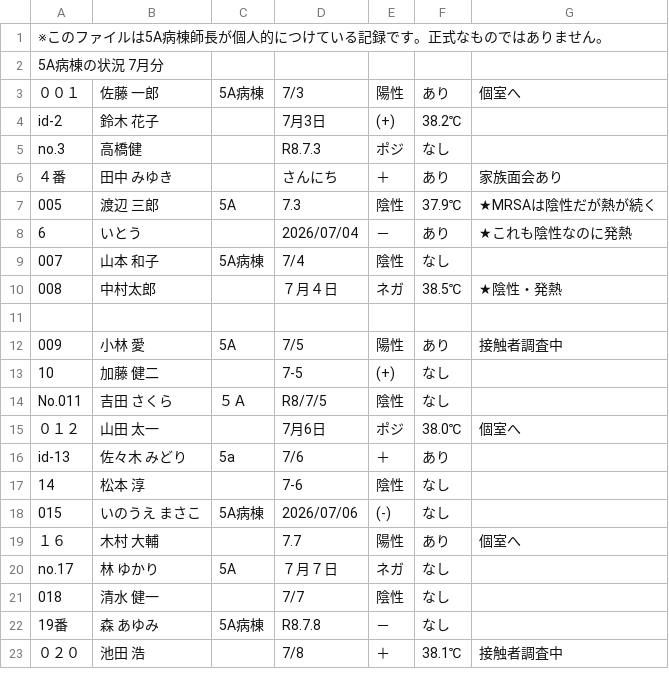
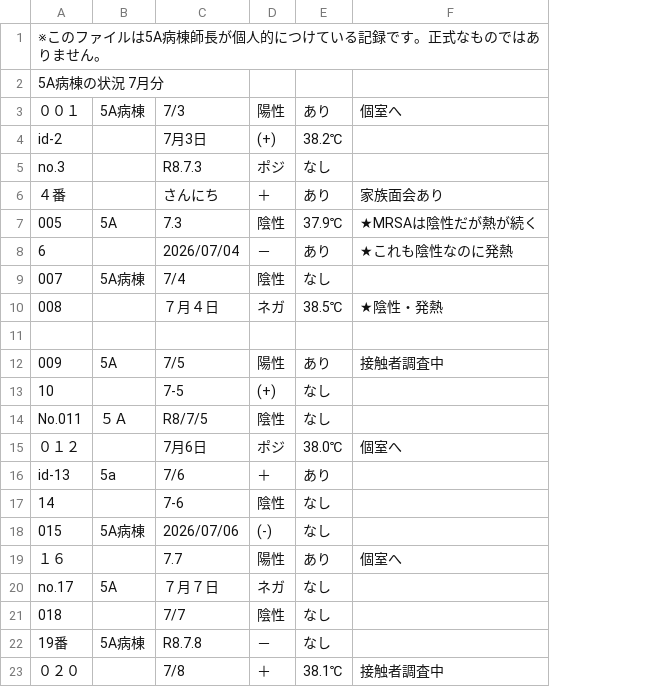
Before and after one commit to yukihiroyamaguchi569/hell-ict, a TSV file: docs/materials/stage2_linelist.annotated.tsv, drawn as a sheet; the diff names each change by its address in the sheet, - before the commit and + after, or states it on an @@ line.

```diff
--- a/docs/materials/stage2_linelist.annotated.tsv
+++ b/docs/materials/stage2_linelist.annotated.tsv
-column B, rows 3-23: 佐藤 一郎 | 鈴木 花子 | 高橋健 | 田中 みゆき | 渡辺 三郎 | いとう | 山本 和子 | 中村太郎 |  | 小林 愛 | 加藤 健二 | 吉田 さくら | 山田 太一 | 佐々木 みどり | 松本 淳 | いのうえ まさこ | 木村 大輔 | 林 ゆかり | 清水 健一 | 森 あゆみ | 池田 浩
```
Also changed, not shown: docs/materials/stage2_linelist.tsv, docs/materials/stage2_linelist_addendum.tsv, 7 other files.
